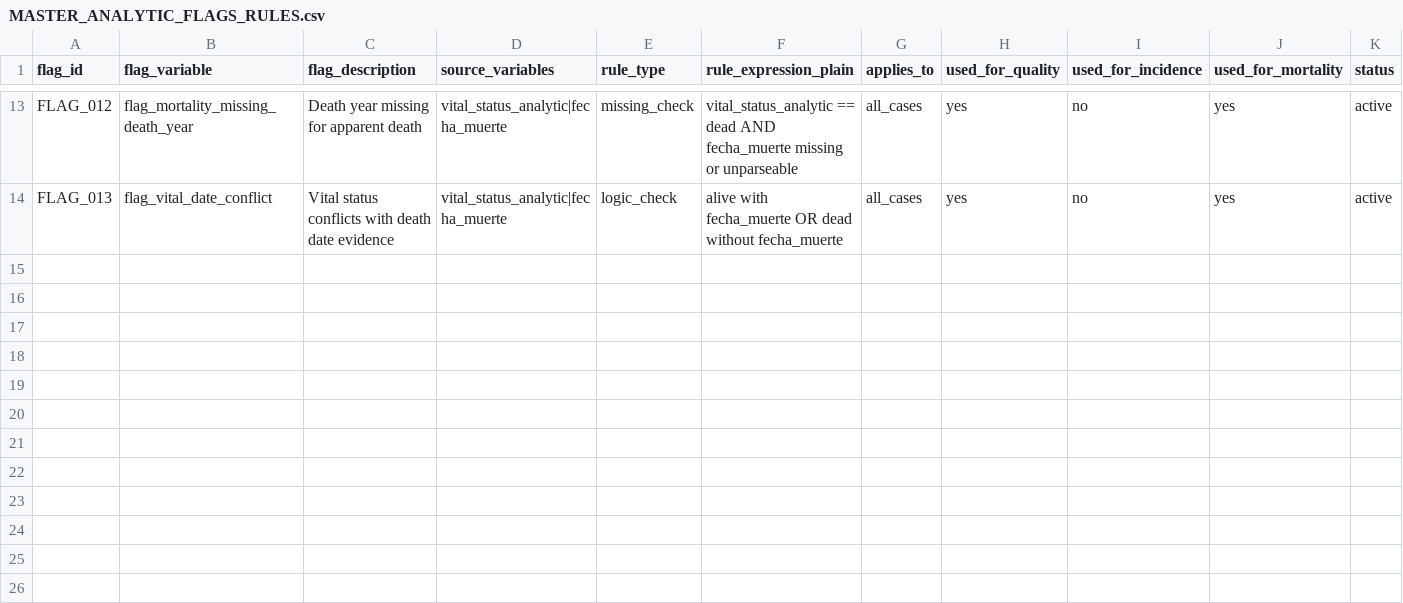
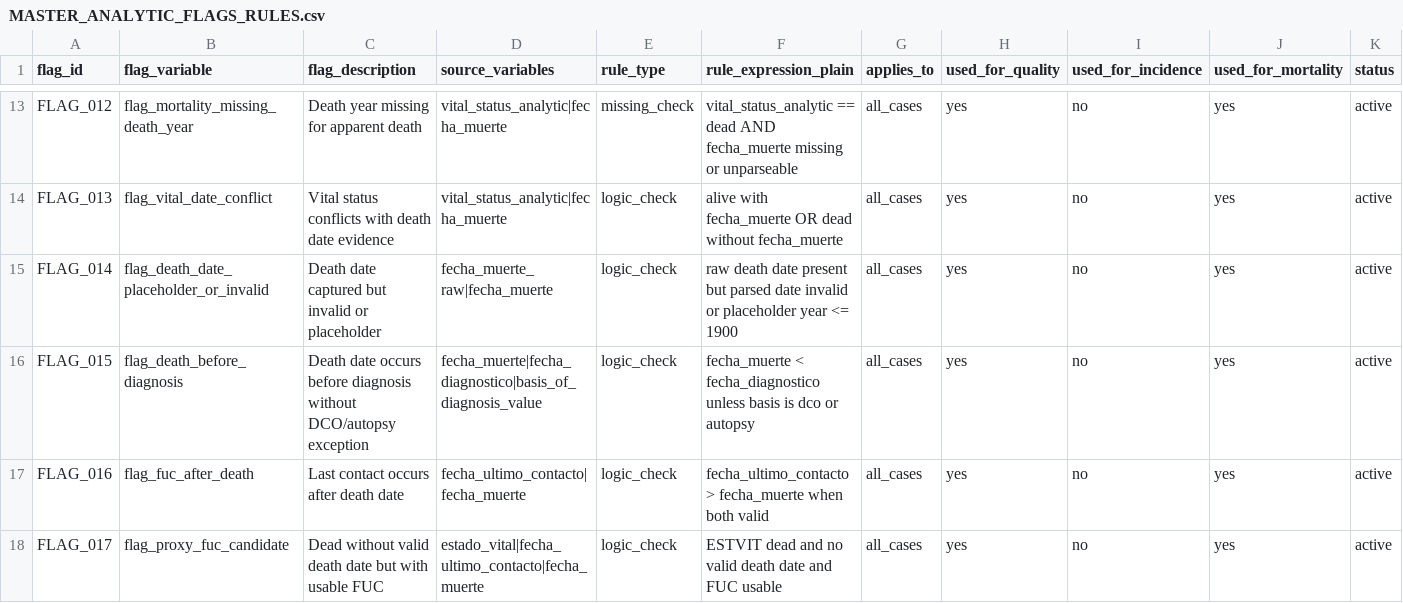
Before and after one commit to psotob91/pop-registry-cancer-arequipa, a CSV file: DATA/DERIVED/METADATA/MASTER_ANALYTIC_FLAGS_RULES.csv, drawn as a sheet; only a part is shown, gaps mark what is left out; rows hold the shown columns only; the diff names each change by its address in the sheet, - before the commit and + after, or states it on an @@ line.

```diff
--- a/DATA/DERIVED/METADATA/MASTER_ANALYTIC_FLAGS_RULES.csv
+++ b/DATA/DERIVED/METADATA/MASTER_ANALYTIC_FLAGS_RULES.csv
+row 15: FLAG_014 | flag_death_date_placeholder_or_invalid | Death date captured but invalid or placeholder | fecha_muerte_raw|fecha_muerte | logic_check | raw death date present but parsed date invalid or placeholder year <= 1900 | all_cases | yes | no | yes | active
+row 16: FLAG_015 | flag_death_before_diagnosis | Death date occurs before diagnosis without DCO/autopsy exception | fecha_muerte|fecha_diagnostico|basis_of_diagnosis_value | logic_check | fecha_muerte < fecha_diagnostico unless basis is dco or autopsy | all_cases | yes | no | yes | active
+row 17: FLAG_016 | flag_fuc_after_death | Last contact occurs after death date | fecha_ultimo_contacto|fecha_muerte | logic_check | fecha_ultimo_contacto > fecha_muerte when both valid | all_cases | yes | no | yes | active
+row 18: FLAG_017 | flag_proxy_fuc_candidate | Dead without valid death date but with usable FUC | estado_vital|fecha_ultimo_contacto|fecha_muerte | logic_check | ESTVIT dead and no valid death date and FUC usable | all_cases | yes | no | yes | active
```
Also changed, not shown: DATA/DERIVED/METADATA/MASTER_ANALYTIC_DATASET_SPEC.csv, DATA/DERIVED/METADATA/MASTER_QC_REVIEW_LOG.csv, 10 other files.
